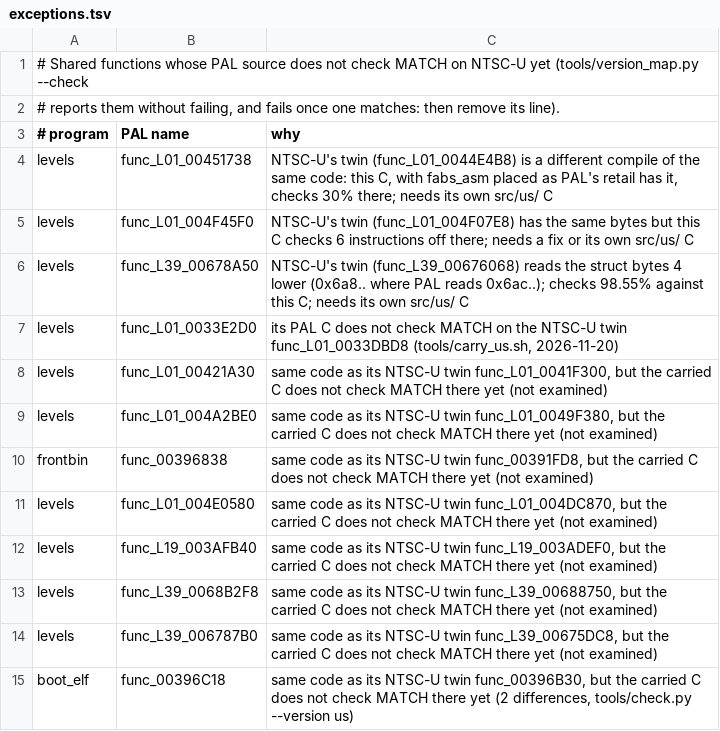
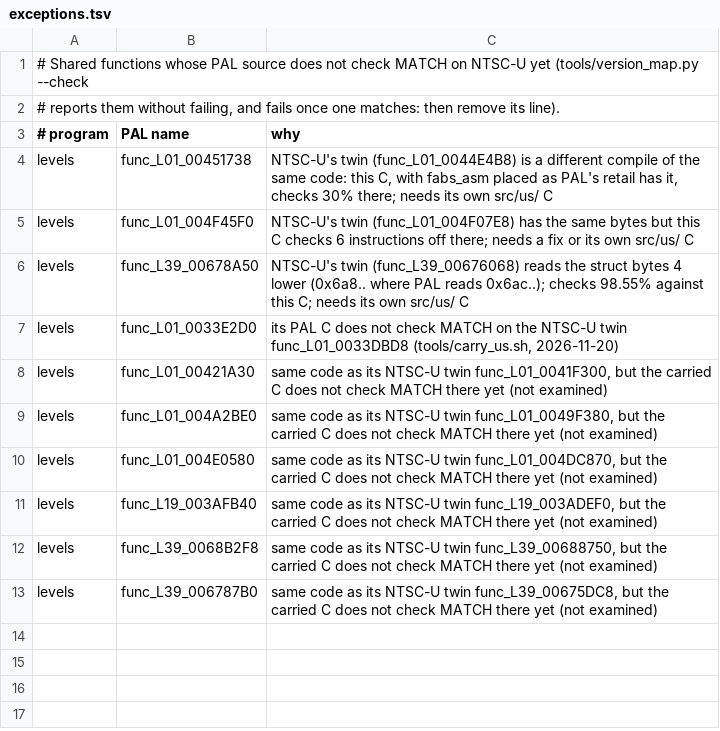
Before and after one commit to OpenRAC/rac3-decomp, a TSV file: config/us/exceptions.tsv, drawn as a sheet; the diff names each change by its address in the sheet, - before the commit and + after, or states it on an @@ line.

```diff
--- a/config/us/exceptions.tsv
+++ b/config/us/exceptions.tsv
-row 10: frontbin | func_00396838 | same code as its NTSC-U twin func_00391FD8, but the carried C does not check MATCH there yet (not examined)
-row 15: boot_elf | func_00396C18 | same code as its NTSC-U twin func_00396B30, but the carried C does not check MATCH there yet (2 differences, tools/check.py --version us)
```
Also changed, not shown: config/us/built.tsv, config/us/inventory.tsv, 36 other files.
